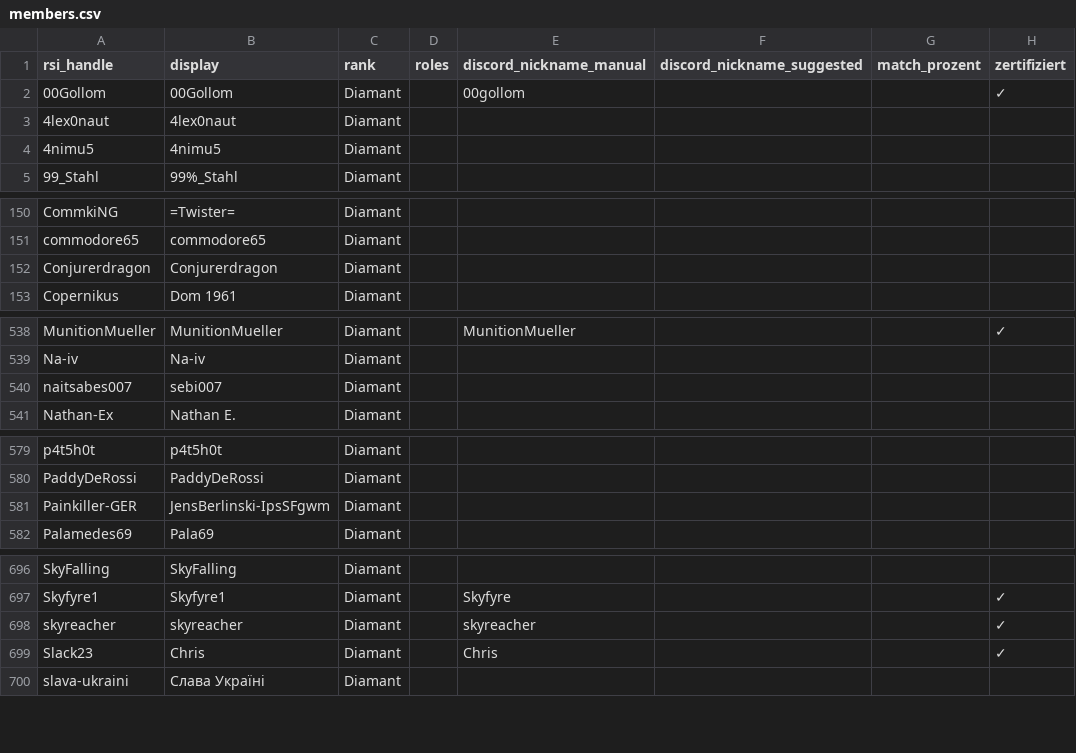
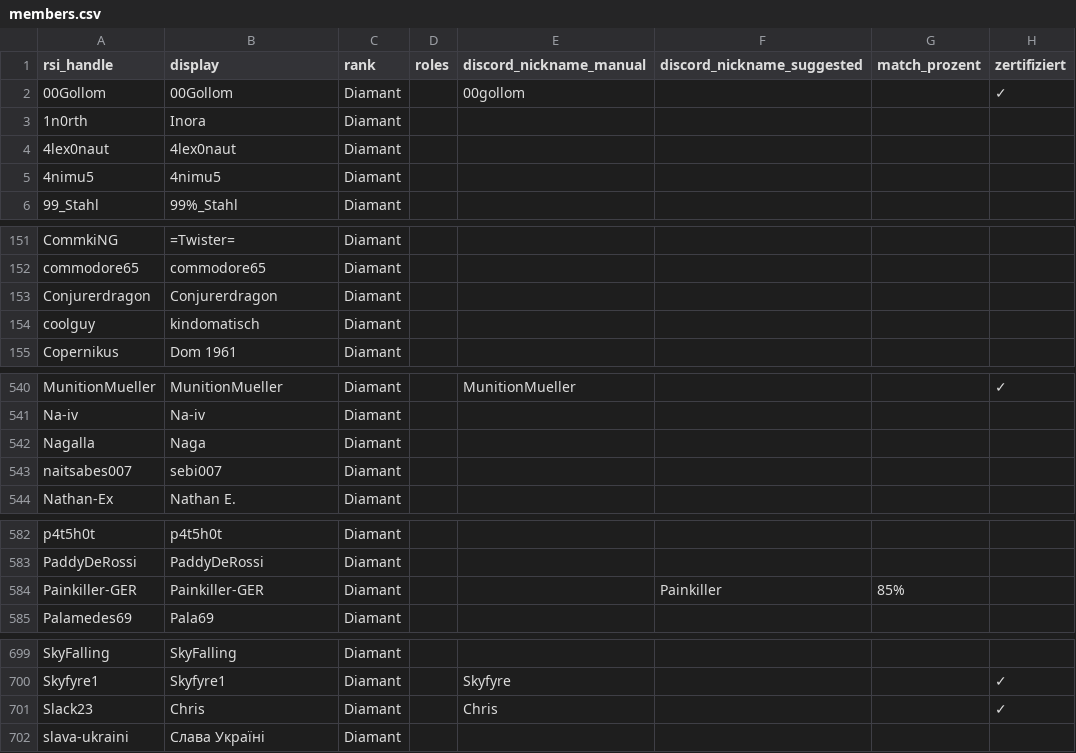
Before and after one commit to diamantstarcitizen-arch/diamant-discord-bot, a CSV file: data/members.csv, drawn as a sheet; only a part is shown, gaps mark what is left out; the diff covers the shown part only.

```diff
--- a/data/members.csv
+++ b/data/members.csv
@@ -2,2 +2,3 @@
 00Gollom;00Gollom;Diamant;;00gollom;;;✓
+1n0rth;Inora;Diamant;;;;;
 4lex0naut;4lex0naut;Diamant;;;;;
@@ -152,2 +153,3 @@ commodore65;commodore65;Diamant;;;;;
 Conjurerdragon;Conjurerdragon;Diamant;;;;;
+coolguy;kindomatisch;Diamant;;;;;
 Copernikus;Dom 1961;Diamant;;;;;
@@ -539,2 +541,3 @@ MunitionMueller;MunitionMueller;Diamant;;MunitionMueller;;;✓
 Na-iv;Na-iv;Diamant;;;;;
+Nagalla;Naga;Diamant;;;;;
 naitsabes007;sebi007;Diamant;;;;;
@@ -580,3 +583,3 @@ p4t5h0t;p4t5h0t;Diamant;;;;;
 PaddyDeRossi;PaddyDeRossi;Diamant;;;;;
-Painkiller-GER;JensBerlinski-IpsSFgwm;Diamant;;;;;
+Painkiller-GER;Painkiller-GER;Diamant;;;Painkiller;85%;
 Palamedes69;Pala69;Diamant;;;;;
@@ -697,3 +700,2 @@ SkyFalling;SkyFalling;Diamant;;;;;
 Skyfyre1;Skyfyre1;Diamant;;Skyfyre;;;✓
-skyreacher;skyreacher;Diamant;;skyreacher;;;✓
 Slack23;Chris;Diamant;;Chris;;;✓
```
Also changed, not shown: 6 edited cells elsewhere in this file, 1 other file.
